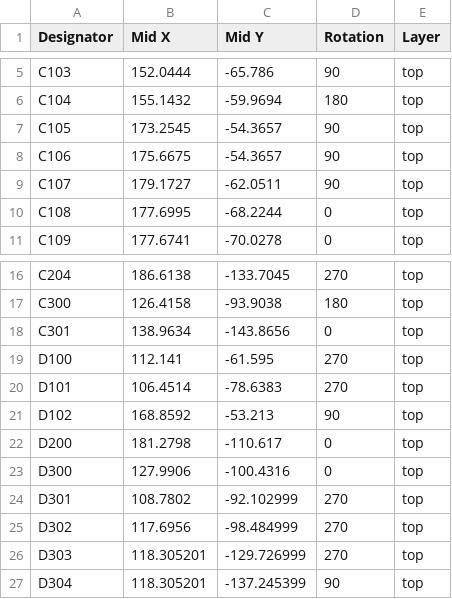
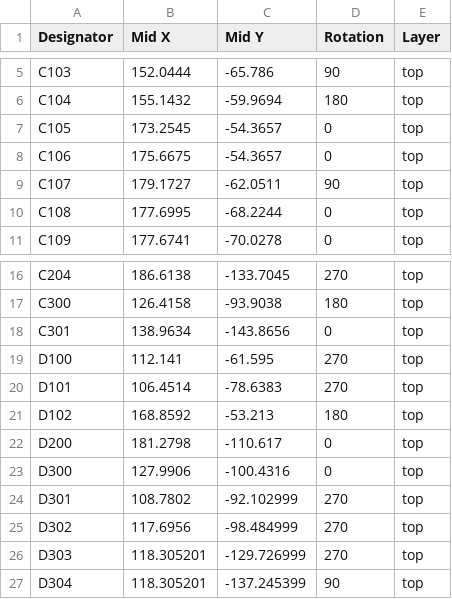
Before and after one commit to Jose-WaitNRest/PCB-Cuarto, a CSV file: PCB/production/positions - Copy.csv, drawn as a sheet; only a part is shown, gaps mark what is left out.

```diff
--- a/PCB/production/positions - Copy.csv
+++ b/PCB/production/positions - Copy.csv
@@ -6,4 +6,4 @@ C103,152.0444,-65.786,90,top
 C104,155.1432,-59.9694,180,top
-C105,173.2545,-54.3657,90,top
-C106,175.6675,-54.3657,90,top
+C105,173.2545,-54.3657,0,top
+C106,175.6675,-54.3657,0,top
 C107,179.1727,-62.0511,90,top
@@ -20,3 +20,3 @@ D100,112.141,-61.595,270,top
 D101,106.4514,-78.6383,270,top
-D102,168.8592,-53.213,90,top
+D102,168.8592,-53.213,180,top
 D200,181.2798,-110.617,0,top
```
Also changed, not shown: PCB/production/positions.csv, 7 other files.
